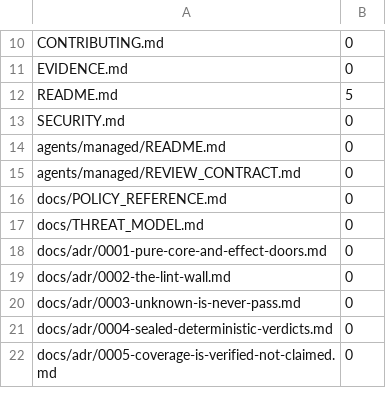
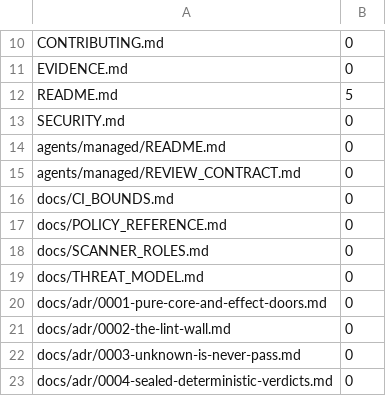
Before and after one commit to Louranicas/forge-warden, a TSV file: docs/command-sources.tsv, drawn as a sheet; only a part is shown, gaps mark what is left out; the shorter side is filled out with more unchanged rows.

Commit message:
Bound CI jobs and enforce declared attribute scanner roles

```diff
--- a/docs/command-sources.tsv
+++ b/docs/command-sources.tsv
@@ -15,3 +15,5 @@ agents/managed/README.md	0
 agents/managed/REVIEW_CONTRACT.md	0
+docs/CI_BOUNDS.md	0
 docs/POLICY_REFERENCE.md	0
+docs/SCANNER_ROLES.md	0
 docs/THREAT_MODEL.md	0
```
Also changed, not shown: 13 other files.
